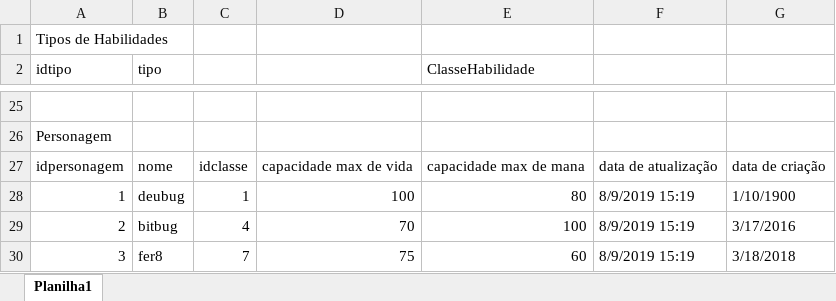
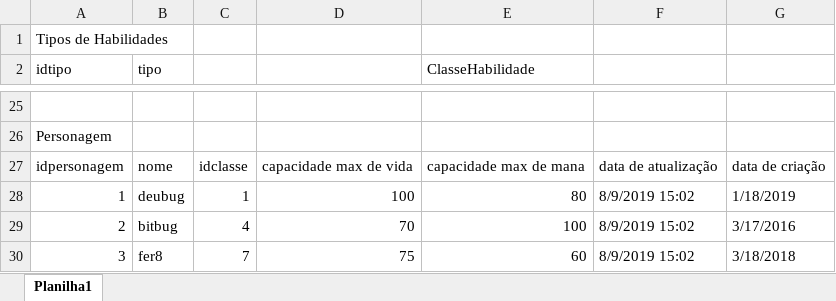
Before and after one commit to regiamariana/2s2019-t2-hroads-sprint-1-bd, an Excel workbook: T_ModeloFisico_criacao_hroads.xlsx, sheet Planilha1, drawn as a sheet; only a part is shown, gaps mark what is left out; values as stored, in another font and other column widths than the file's, no cell formats; table styles not drawn; the diff names each change by its address in the sheet, - before the commit and + after, or states it on an @@ line.

```diff
--- a/T_ModeloFisico_criacao_hroads.xlsx (sheet Planilha1)
+++ b/T_ModeloFisico_criacao_hroads.xlsx (sheet Planilha1)
-F28:F30: 8/9/2019 15:19
+F28:F30: 8/9/2019 15:02
-G28: 1/10/1900
+G28: 1/18/2019
```
Also changed, not shown: cell formats, 5 other files.
